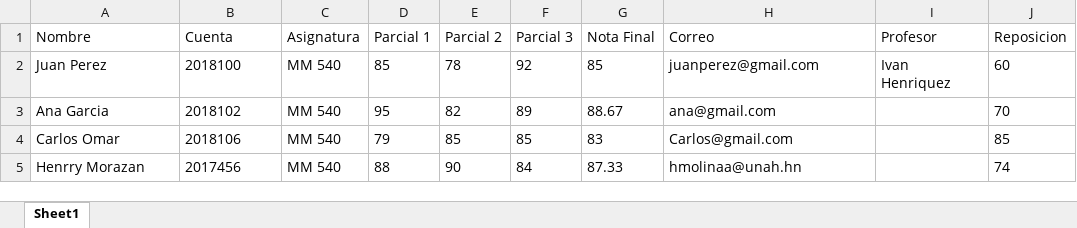
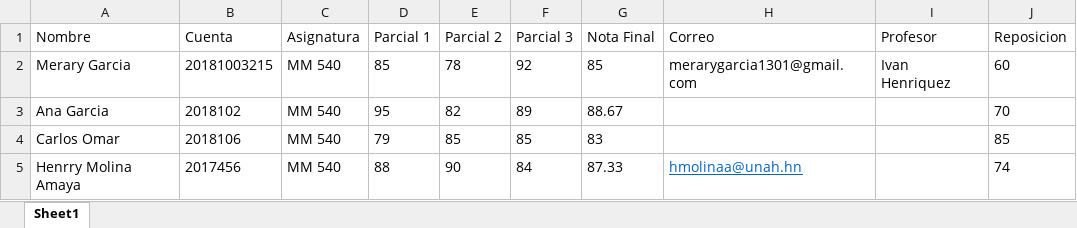
Before and after one commit to hmolinaa/ProyectoComercial, an Excel workbook: calificaciones.xlsx, sheet Sheet1, drawn as a sheet; values as stored, in another font and other column widths than the file's, no borders; the diff names each change by its address in the sheet, - before the commit and + after, or states it on an @@ line.

```diff
--- a/calificaciones.xlsx (sheet Sheet1)
+++ b/calificaciones.xlsx (sheet Sheet1)
-A2 (Nombre): Juan Perez
+A2 (Nombre): Merary Garcia
-B2 (Cuenta): 2018100
+B2 (Cuenta): 20181003215
-H2 (Correo): juanperez@gmail.com
+H2 (Correo): merarygarcia1301@gmail.com
-H3 (Correo): ana@gmail.com
+H3 (Correo): (empty)
-H4 (Correo): Carlos@gmail.com
+H4 (Correo): (empty)
-A5 (Nombre): Henrry Morazan
+A5 (Nombre): Henrry Molina Amaya
@@ H5 underline: off → on, text colour: black → #0563C1 @@
```
Also changed, not shown: 2 other files.
